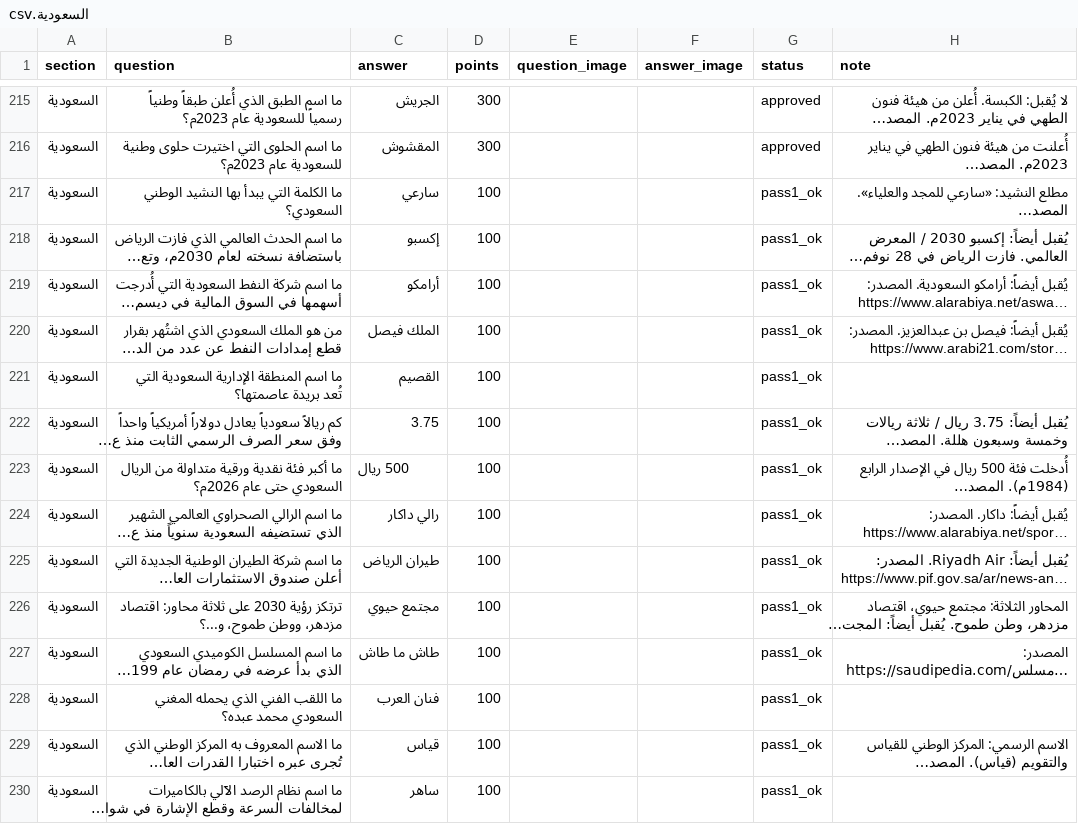
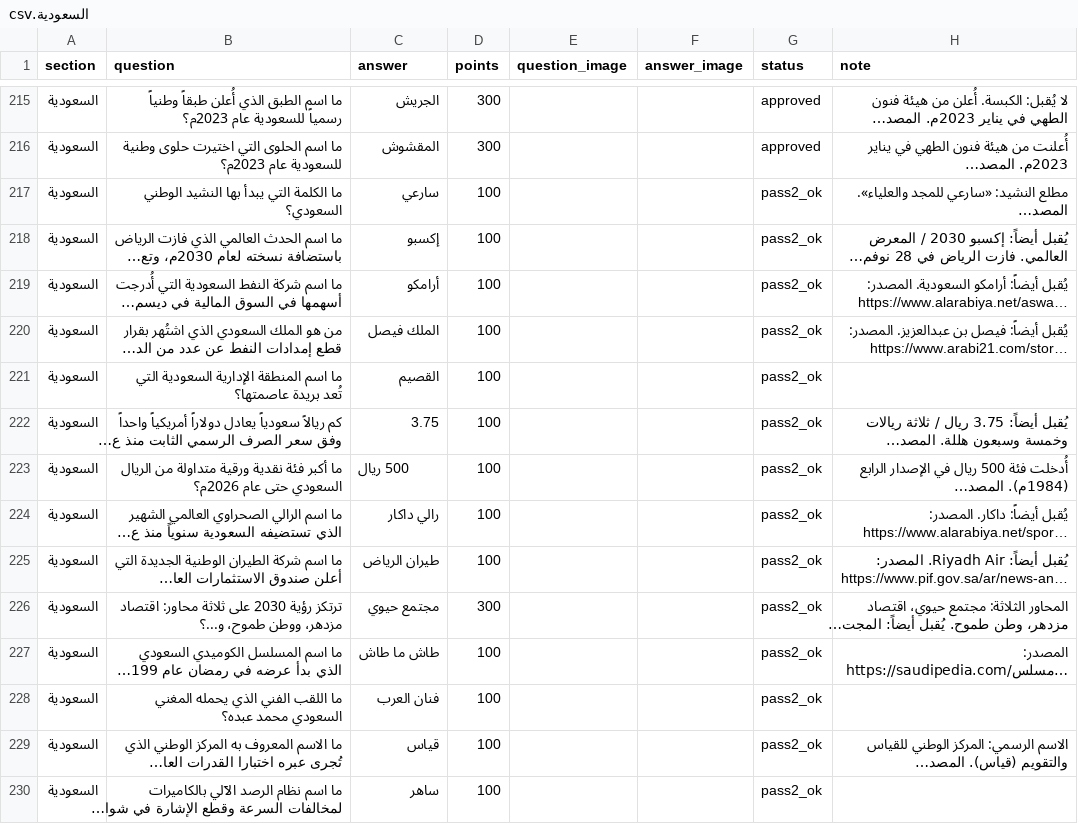
Before and after one commit to iconi12/Questions, a CSV file: staging/السعودية.csv, drawn as a sheet; only a part is shown, gaps mark what is left out; long unchanged cells end in …; the diff covers the shown part only; the diff names each change by its address in the sheet, - before the commit and + after, or states it on an @@ line.

```diff
--- a/staging/السعودية.csv
+++ b/staging/السعودية.csv
-G217:G230 (status): pass1_ok
+G217:G230 (status): pass2_ok
-D226 (points): 100
+D226 (points): 300
```
Also changed, not shown: 47 edited cells elsewhere in this file.
